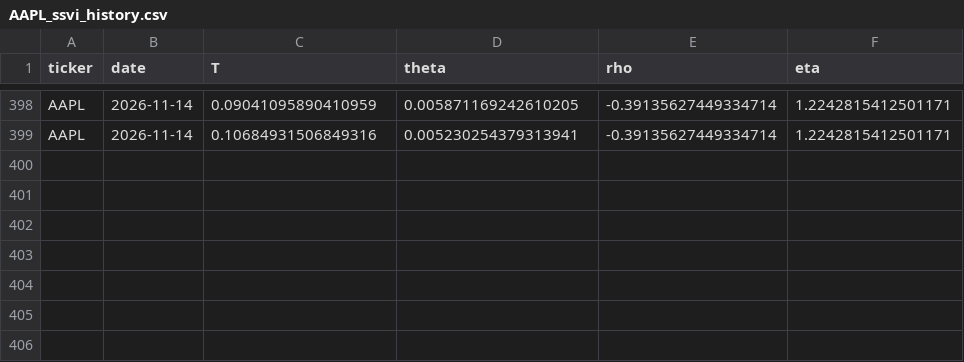
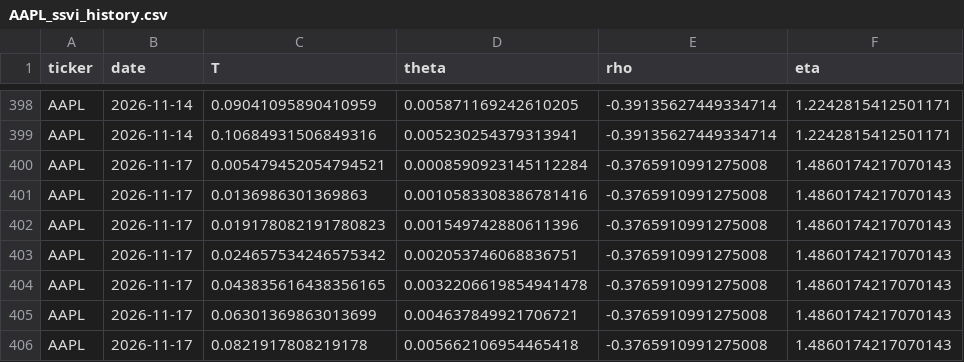
Before and after one commit to 0264224-netizen/Proyecto-1, a CSV file: history/AAPL_ssvi_history.csv, drawn as a sheet; only a part is shown, gaps mark what is left out; the diff names each change by its address in the sheet, - before the commit and + after, or states it on an @@ line.

```diff
--- a/history/AAPL_ssvi_history.csv
+++ b/history/AAPL_ssvi_history.csv
+row 400: AAPL | 2026-11-17 | 0.005479452054794521 | 0.0008590923145112284 | -0.3765910991275008 | 1.4860174217070143
+row 401: AAPL | 2026-11-17 | 0.0136986301369863 | 0.0010583308386781416 | -0.3765910991275008 | 1.4860174217070143
+row 402: AAPL | 2026-11-17 | 0.019178082191780823 | 0.001549742880611396 | -0.3765910991275008 | 1.4860174217070143
+row 403: AAPL | 2026-11-17 | 0.024657534246575342 | 0.002053746068836751 | -0.3765910991275008 | 1.4860174217070143
+row 404: AAPL | 2026-11-17 | 0.043835616438356165 | 0.0032206619854941478 | -0.3765910991275008 | 1.4860174217070143
+row 405: AAPL | 2026-11-17 | 0.06301369863013699 | 0.004637849921706721 | -0.3765910991275008 | 1.4860174217070143
+row 406: AAPL | 2026-11-17 | 0.0821917808219178 | 0.005662106954465418 | -0.3765910991275008 | 1.4860174217070143
```
Also changed, not shown: history/MSFT_ssvi_history.csv, history/TSLA_ssvi_history.csv.
